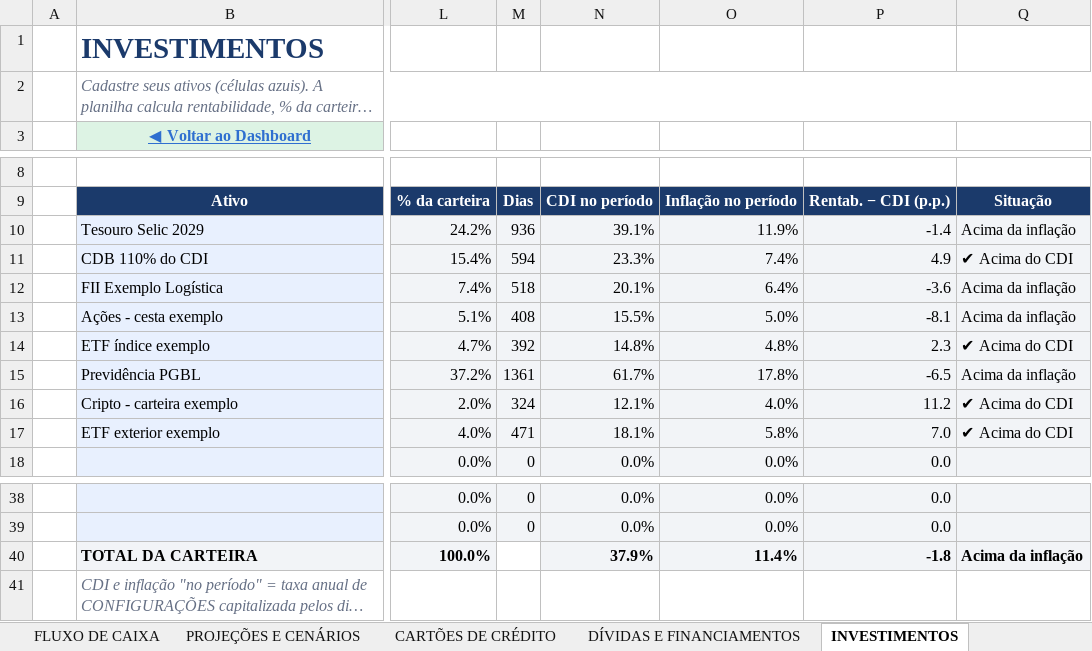
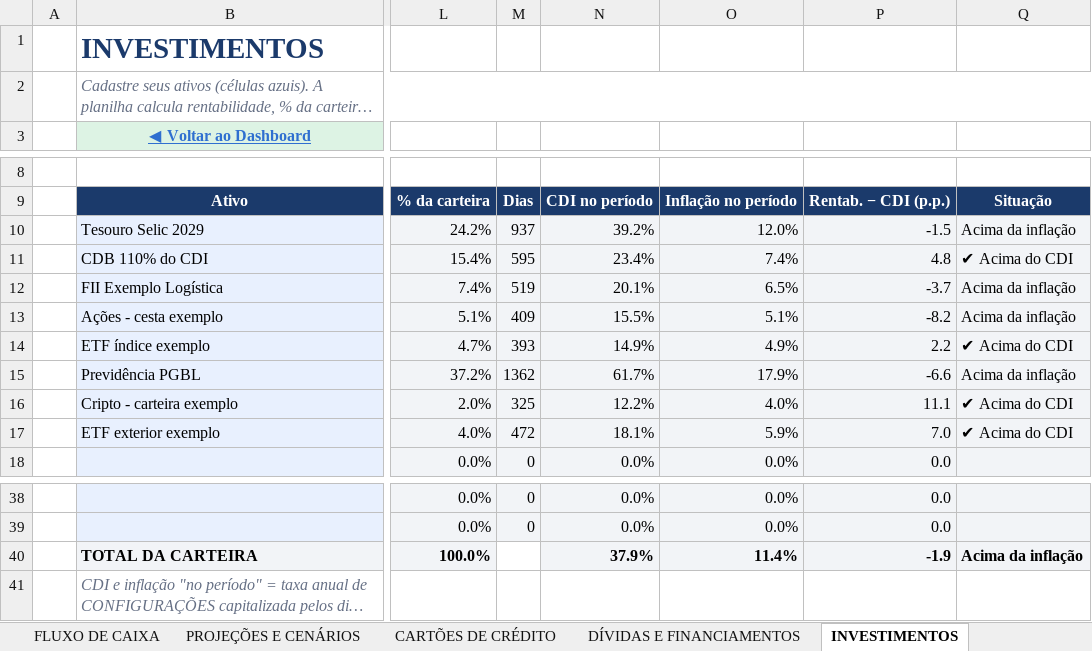
Before and after one commit to Gabitoprof/Planner-finance, an Excel workbook: Planilha_Financeira_Avancada.xlsx, sheet INVESTIMENTOS, drawn as a sheet; only a part is shown, gaps mark what is left out; long unchanged cells end in …; values as stored, in another font and other column widths than the file's, no borders; conditional formats not drawn; the diff names each change by its address in the sheet, - before the commit and + after, or states it on an @@ line.

```diff
--- a/Planilha_Financeira_Avancada.xlsx (sheet INVESTIMENTOS)
+++ b/Planilha_Financeira_Avancada.xlsx (sheet INVESTIMENTOS)
-M10: 936
+M10: 937
-N10: 39.1%
+N10: 39.2%
-O10: 11.9%
+O10: 12.0%
-P10: -1.4
+P10: -1.5
-M11: 594
+M11: 595
-N11: 23.3%
+N11: 23.4%
-P11: 4.9
+P11: 4.8
-M12: 518
+M12: 519
-O12: 6.4%
+O12: 6.5%
-P12: -3.6
+P12: -3.7
-M13: 408
+M13: 409
-O13: 5.0%
+O13: 5.1%
-P13: -8.1
+P13: -8.2
-M14: 392
+M14: 393
-N14: 14.8%
+N14: 14.9%
-O14: 4.8%
+O14: 4.9%
-P14: 2.3
+P14: 2.2
-M15: 1361
+M15: 1362
-O15: 17.8%
+O15: 17.9%
-P15: -6.5
+P15: -6.6
-M16: 324
+M16: 325
-N16: 12.1%
+N16: 12.2%
-P16: 11.2
+P16: 11.1
-M17: 471
+M17: 472
-O17: 5.8%
+O17: 5.9%
-P40: -1.8
+P40: -1.9
```
Also changed, not shown: sheet CALENDÁRIO DE CONTAS, sheet BACKUP, sheet CONFIGURAÇÕES, formulas that keep their value, Planilha_Financeira_Avancada_LIMPA.xlsx, 3 other files.
